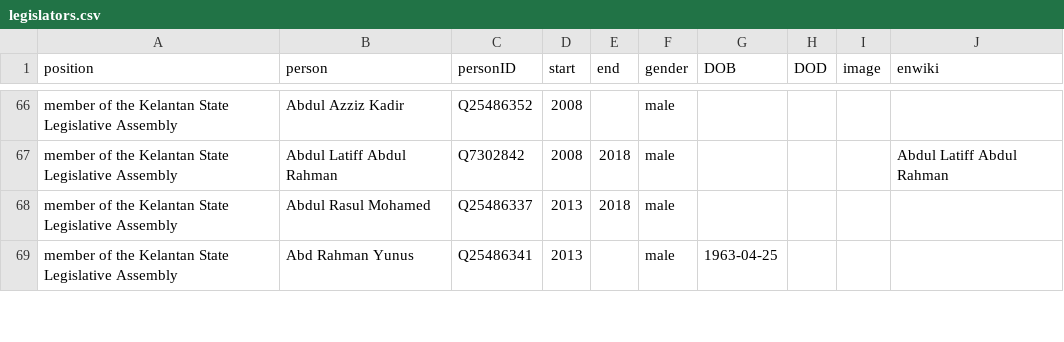
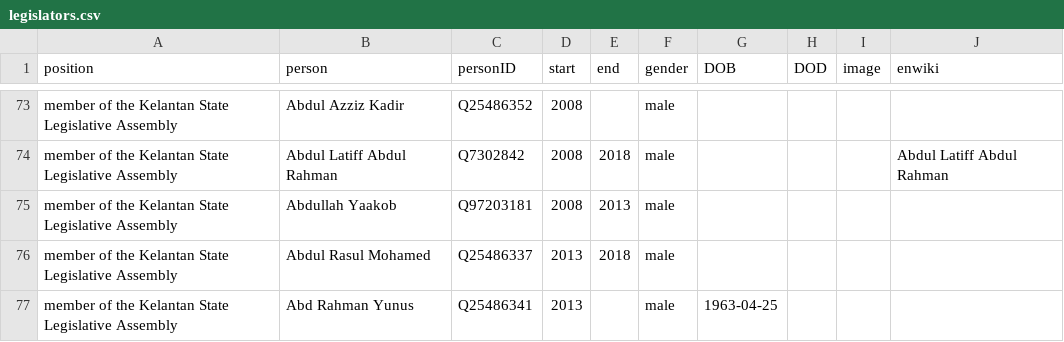
Before and after one commit to every-politician-scrapers/malaysia-ministers, a CSV file: html/legislators.csv, drawn as a sheet; only a part is shown, gaps mark what is left out; the diff covers the shown part only.

```diff
--- a/html/legislators.csv
+++ b/html/legislators.csv
@@ -67,2 +74,3 @@ member of the Kelantan State Legislative Assembly,Abdul Azziz Kadir,Q25486352,20
 member of the Kelantan State Legislative Assembly,Abdul Latiff Abdul Rahman,Q7302842,2008,2018,male,,,,Abdul Latiff Abdul Rahman
+member of the Kelantan State Legislative Assembly,Abdullah Yaakob,Q97203181,2008,2013,male,,,,
 member of the Kelantan State Legislative Assembly,Abdul Rasul Mohamed,Q25486337,2013,2018,male,,,,
```
Also changed, not shown: 8 added rows elsewhere in this file.
